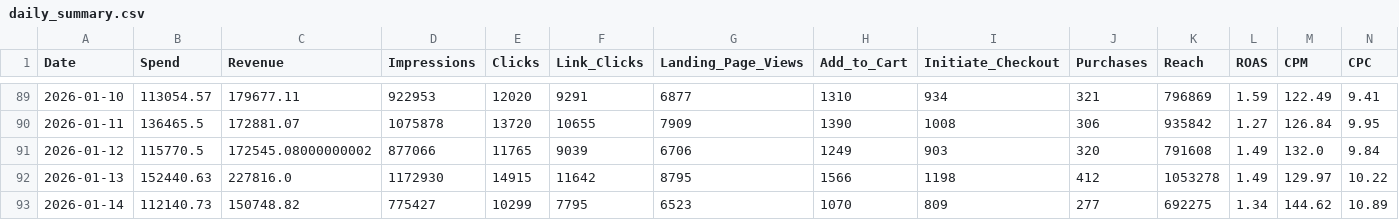
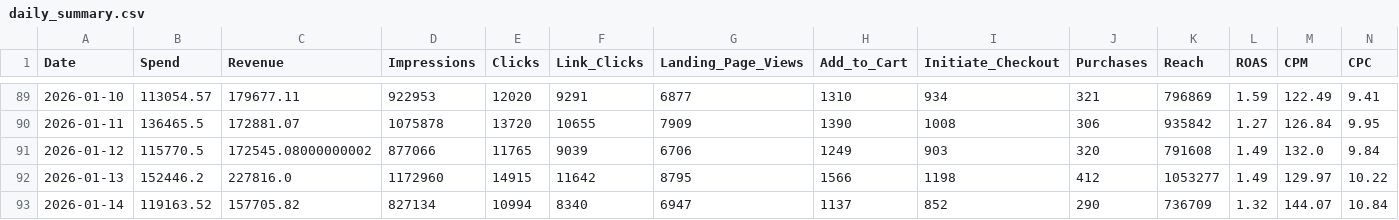
Before and after one commit to sreepathiyogi-blip/meta-live-dashboard, a CSV file: daily_summary.csv, drawn as a sheet; only a part is shown, gaps mark what is left out; the diff covers the shown part only; the diff names each change by its address in the sheet, - before the commit and + after, or states it on an @@ line.

```diff
--- a/daily_summary.csv
+++ b/daily_summary.csv
-B92 (Spend): 152440.63
+B92 (Spend): 152446.2
-D92 (Impressions): 1172930
+D92 (Impressions): 1172960
-K92 (Reach): 1053278
+K92 (Reach): 1053277
-B93 (Spend): 112140.73
+B93 (Spend): 119163.52
-C93 (Revenue): 150748.82
+C93 (Revenue): 157705.82
-D93 (Impressions): 775427
+D93 (Impressions): 827134
-E93 (Clicks): 10299
+E93 (Clicks): 10994
-F93 (Link_Clicks): 7795
+F93 (Link_Clicks): 8340
-G93 (Landing_Page_Views): 6523
+G93 (Landing_Page_Views): 6947
-H93 (Add_to_Cart): 1070
+H93 (Add_to_Cart): 1137
-I93 (Initiate_Checkout): 809
+I93 (Initiate_Checkout): 852
-J93 (Purchases): 277
+J93 (Purchases): 290
-K93 (Reach): 692275
+K93 (Reach): 736709
-L93 (ROAS): 1.34
+L93 (ROAS): 1.32
-M93 (CPM): 144.62
+M93 (CPM): 144.07
-N93 (CPC): 10.89
+N93 (CPC): 10.84
```
Also changed, not shown: 1 edited cell elsewhere in this file, complete_campaign_data.csv, live_summary.csv, 2 other files.
